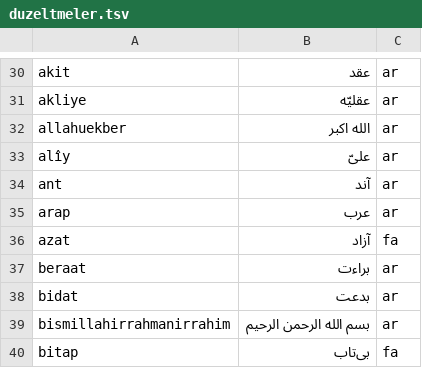
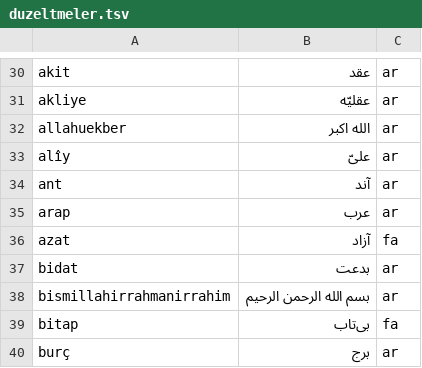
Before and after one commit to berzahbey/osmanlica-cevirici, a TSV file: app/data/duzeltmeler.tsv, drawn as a sheet; only a part is shown, gaps mark what is left out; the shorter side is filled out with more unchanged rows; removed rows and columns are numbered as before the commit, all else as after; the diff covers the shown part only; the diff names each change by its address in the sheet, - before the commit and + after, or states it on an @@ line.

```diff
--- a/app/data/duzeltmeler.tsv
+++ b/app/data/duzeltmeler.tsv
-row 37: beraat | براءت | ar
```
Also changed, not shown: 37 added rows elsewhere in this file, 3 other files.
